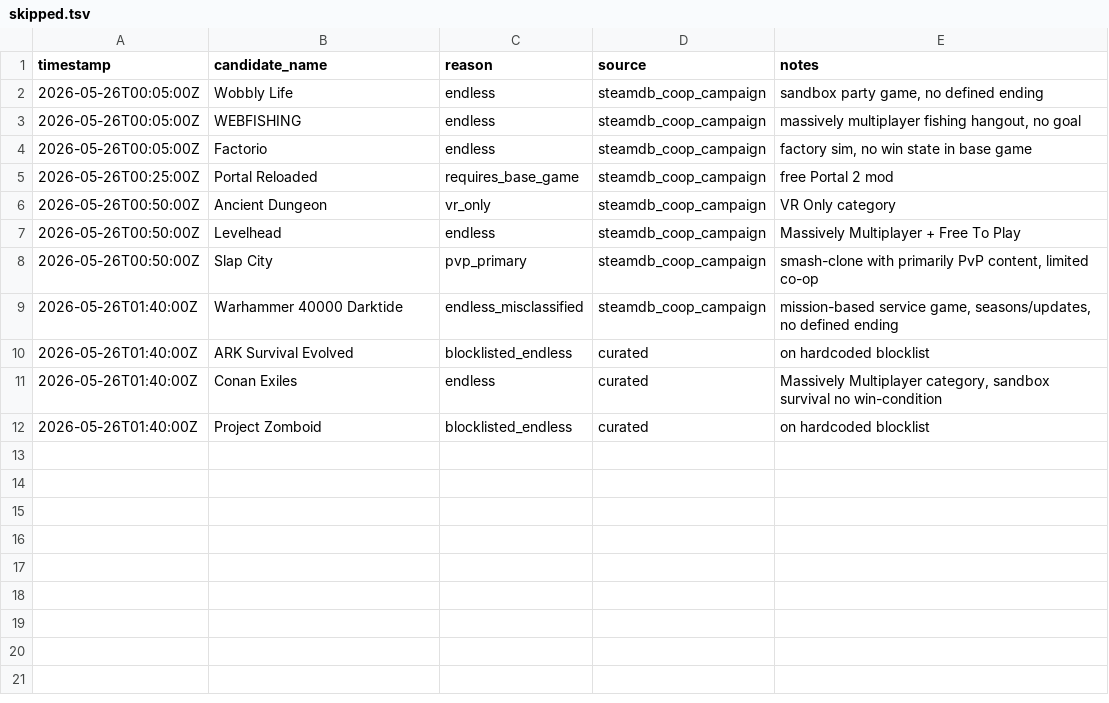
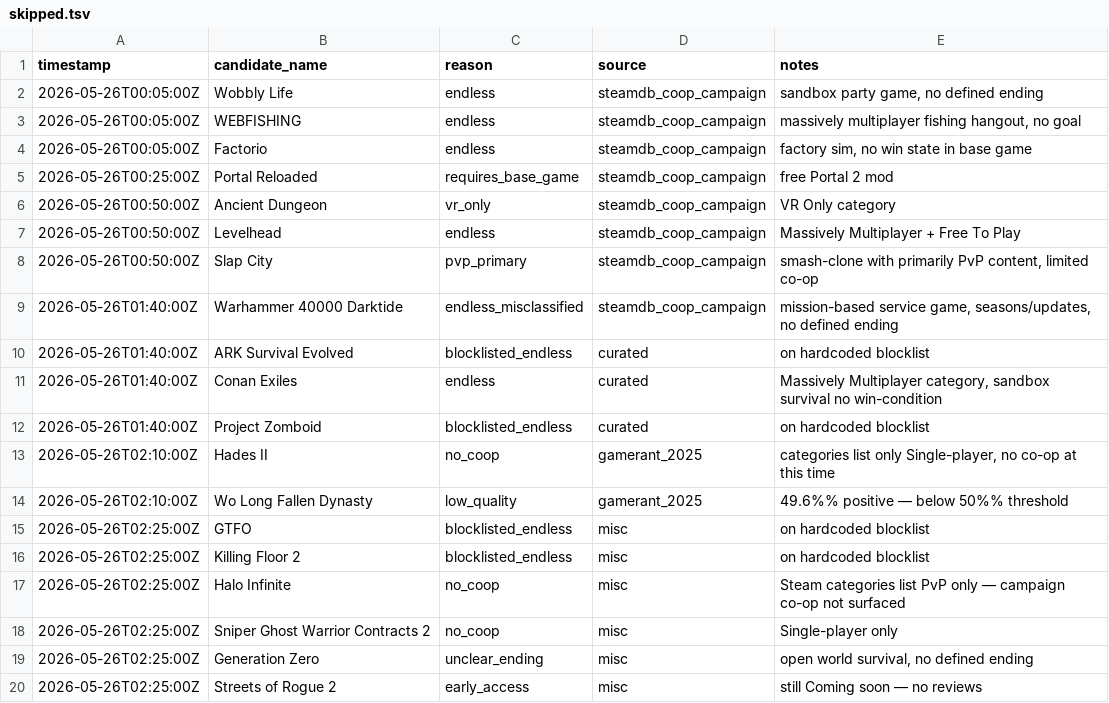
Before and after one commit to LoyEgor/pc-coop-games, a TSV file: .claude/skills/coop-hunter/state/skipped.tsv, drawn as a sheet; the diff names each change by its address in the sheet, - before the commit and + after, or states it on an @@ line.

```diff
--- a/.claude/skills/coop-hunter/state/skipped.tsv
+++ b/.claude/skills/coop-hunter/state/skipped.tsv
+row 13: 2026-05-26T02:10:00Z | Hades II | no_coop | gamerant_2025 | categories list only Single-player, no co-op at this time
+row 14: 2026-05-26T02:10:00Z | Wo Long Fallen Dynasty | low_quality | gamerant_2025 | 49.6%% positive — below 50%% threshold
+row 15: 2026-05-26T02:25:00Z | GTFO | blocklisted_endless | misc | on hardcoded blocklist
+row 16: 2026-05-26T02:25:00Z | Killing Floor 2 | blocklisted_endless | misc | on hardcoded blocklist
+row 17: 2026-05-26T02:25:00Z | Halo Infinite | no_coop | misc | Steam categories list PvP only — campaign co-op not surfaced
+row 18: 2026-05-26T02:25:00Z | Sniper Ghost Warrior Contracts 2 | no_coop | misc | Single-player only
+row 19: 2026-05-26T02:25:00Z | Generation Zero | unclear_ending | misc | open world survival, no defined ending
+row 20: 2026-05-26T02:25:00Z | Streets of Rogue 2 | early_access | misc | still Coming soon — no reviews
```
Also changed, not shown: .claude/skills/coop-hunter/state/added.tsv, 2 other files.
